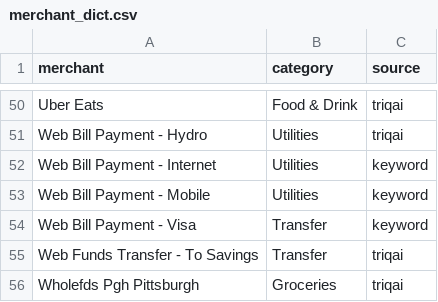
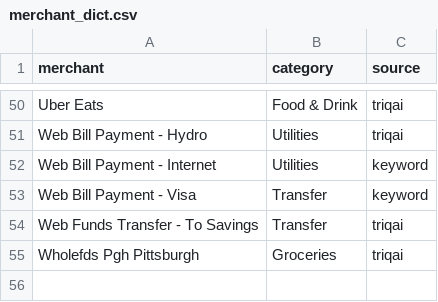
Before and after one commit to RujutaAsanikar/Financial-Dashboard, a CSV file: data/merchant_dict.csv, drawn as a sheet; only a part is shown, gaps mark what is left out; the diff names each change by its address in the sheet, - before the commit and + after, or states it on an @@ line.

```diff
--- a/data/merchant_dict.csv
+++ b/data/merchant_dict.csv
-row 53: Web Bill Payment - Mobile | Utilities | keyword
```
Also changed, not shown: 3 other files.
